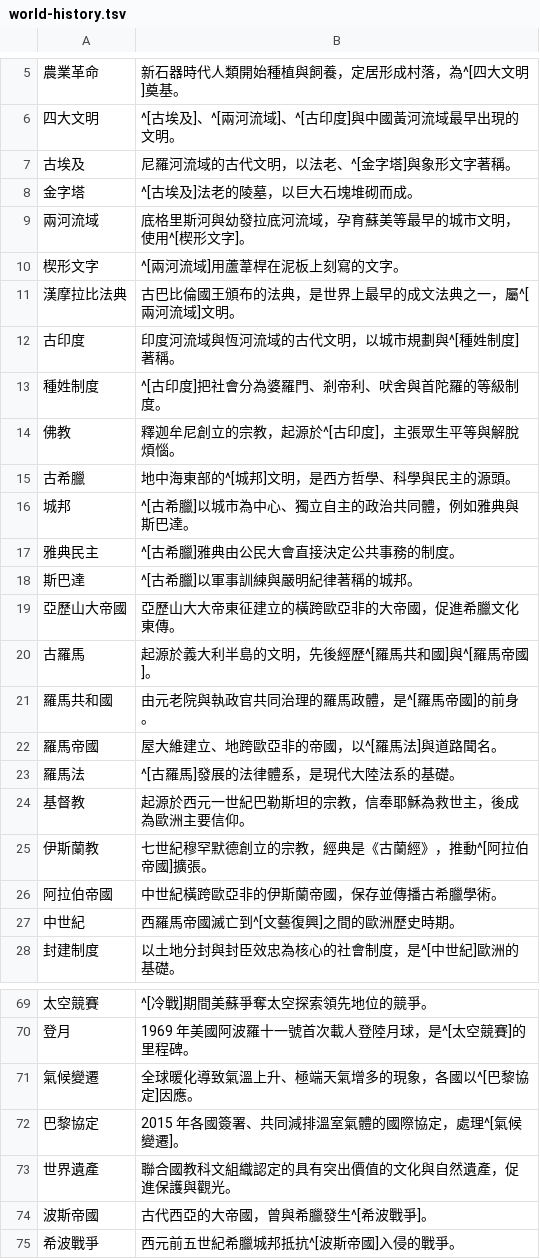
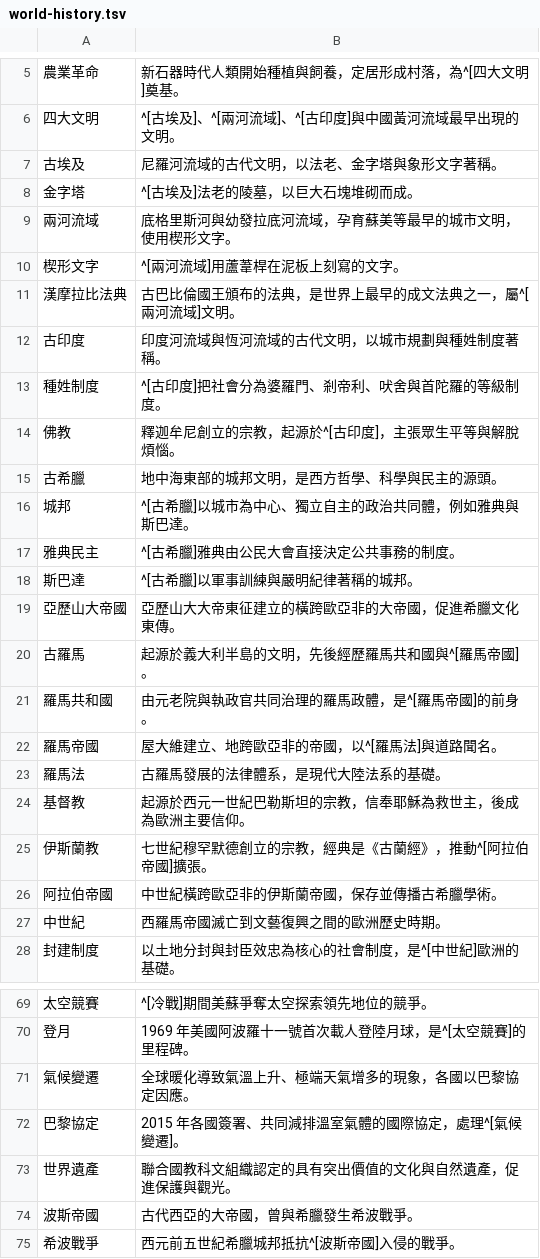
Before and after one commit to accelon/offtext, a TSV file: data/world-history.tsv, drawn as a sheet; only a part is shown, gaps mark what is left out; the diff covers the shown part only; the diff names each change by its address in the sheet, - before the commit and + after, or states it on an @@ line.

```diff
--- a/data/world-history.tsv
+++ b/data/world-history.tsv
-B7: 尼羅河流域的古代文明，以法老、^[金字塔]與象形文字著稱。
+B7: 尼羅河流域的古代文明，以法老、金字塔與象形文字著稱。
-B9: 底格里斯河與幼發拉底河流域，孕育蘇美等最早的城市文明，使用^[楔形文字]。
+B9: 底格里斯河與幼發拉底河流域，孕育蘇美等最早的城市文明，使用楔形文字。
-B12: 印度河流域與恆河流域的古代文明，以城市規劃與^[種姓制度]著稱。
+B12: 印度河流域與恆河流域的古代文明，以城市規劃與種姓制度著稱。
-B15: 地中海東部的^[城邦]文明，是西方哲學、科學與民主的源頭。
+B15: 地中海東部的城邦文明，是西方哲學、科學與民主的源頭。
-B20: 起源於義大利半島的文明，先後經歷^[羅馬共和國]與^[羅馬帝國]。
+B20: 起源於義大利半島的文明，先後經歷羅馬共和國與^[羅馬帝國]。
-B23: ^[古羅馬]發展的法律體系，是現代大陸法系的基礎。
+B23: 古羅馬發展的法律體系，是現代大陸法系的基礎。
-B27: 西羅馬帝國滅亡到^[文藝復興]之間的歐洲歷史時期。
+B27: 西羅馬帝國滅亡到文藝復興之間的歐洲歷史時期。
-B71: 全球暖化導致氣溫上升、極端天氣增多的現象，各國以^[巴黎協定]因應。
+B71: 全球暖化導致氣溫上升、極端天氣增多的現象，各國以巴黎協定因應。
-B74: 古代西亞的大帝國，曾與希臘發生^[希波戰爭]。
+B74: 古代西亞的大帝國，曾與希臘發生希波戰爭。
```
Also changed, not shown: 11 edited cells elsewhere in this file, data/ancient-china.tsv, 7 other files.
